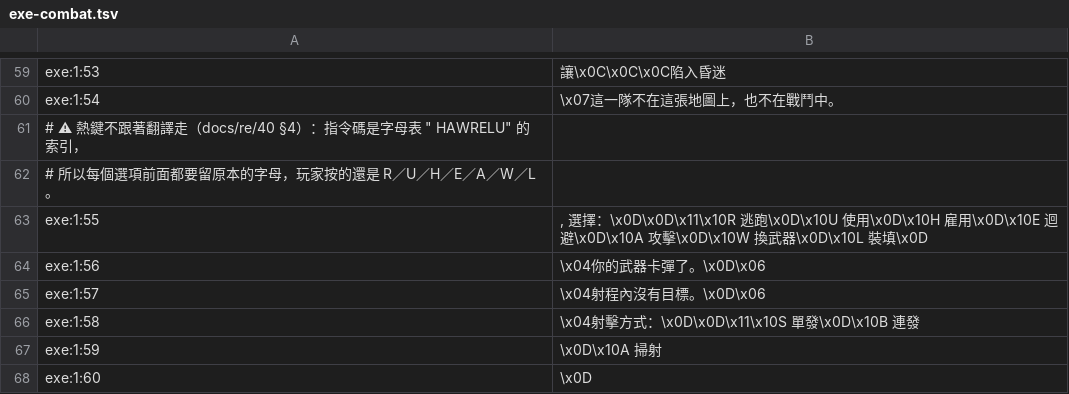
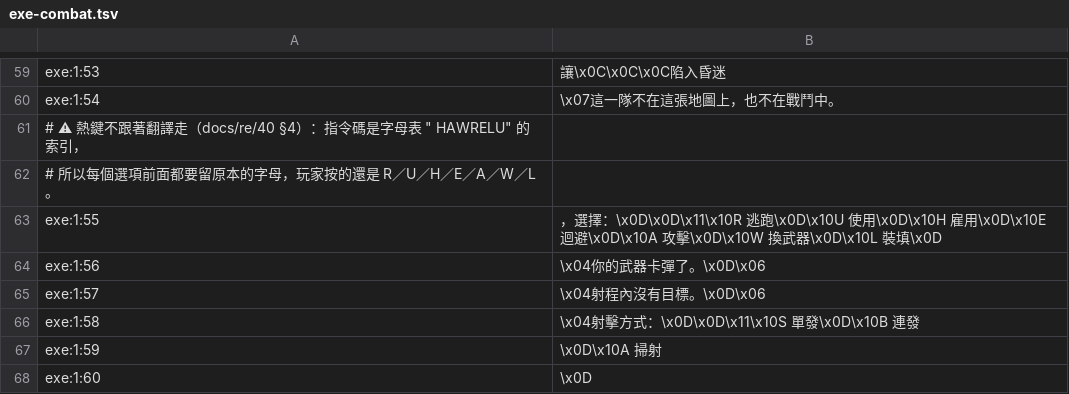
Before and after one commit to wicanr2/wasteland_cht, a TSV file: translations/zh-Hant/exe-combat.tsv, drawn as a sheet; only a part is shown, gaps mark what is left out.

```diff
--- a/translations/zh-Hant/exe-combat.tsv
+++ b/translations/zh-Hant/exe-combat.tsv
@@ -62,3 +62,3 @@ exe:1:54	\x07這一隊不在這張地圖上，也不在戰鬥中。
 # 所以每個選項前面都要留原本的字母，玩家按的還是 R／U／H／E／A／W／L。
-exe:1:55	, 選擇：\x0D\x0D\x11\x10R 逃跑\x0D\x10U 使用\x0D\x10H 雇用\x0D\x10E 迴避\x0D\x10A 攻擊\x0D\x10W 換武器\x0D\x10L 裝填\x0D
+exe:1:55	，選擇：\x0D\x0D\x11\x10R 逃跑\x0D\x10U 使用\x0D\x10H 雇用\x0D\x10E 迴避\x0D\x10A 攻擊\x0D\x10W 換武器\x0D\x10L 裝填\x0D
 exe:1:56	\x04你的武器卡彈了。\x0D\x06
```
Also changed, not shown: 7 other files.
